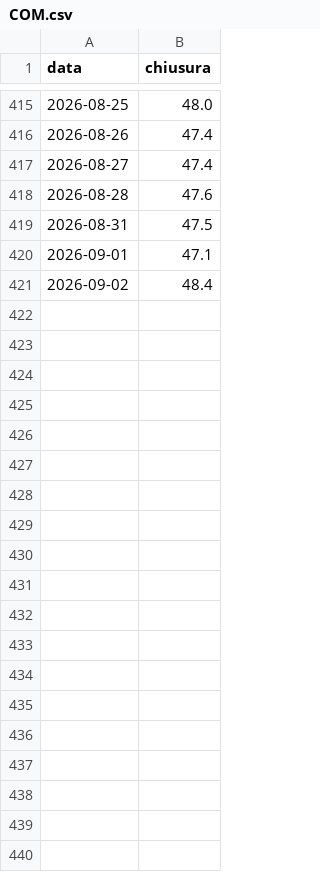
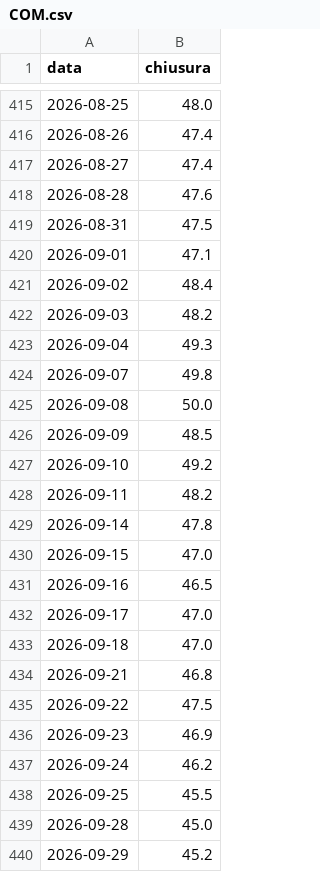
Before and after one commit to FrancescoBo/TPPlots, a CSV file: data/prezzi/COM.csv, drawn as a sheet; only a part is shown, gaps mark what is left out; the diff covers the shown part only; the diff names each change by its address in the sheet, - before the commit and + after, or states it on an @@ line.

```diff
--- a/data/prezzi/COM.csv
+++ b/data/prezzi/COM.csv
+row 422: 2026-09-03 | 48.2
+row 423: 2026-09-04 | 49.3
+row 424: 2026-09-07 | 49.8
+row 425: 2026-09-08 | 50.0
+row 426: 2026-09-09 | 48.5
+row 427: 2026-09-10 | 49.2
+row 428: 2026-09-11 | 48.2
+row 429: 2026-09-14 | 47.8
+row 430: 2026-09-15 | 47.0
+row 431: 2026-09-16 | 46.5
+row 432: 2026-09-17 | 47.0
+row 433: 2026-09-18 | 47.0
+row 434: 2026-09-21 | 46.8
+row 435: 2026-09-22 | 47.5
+row 436: 2026-09-23 | 46.9
+row 437: 2026-09-24 | 46.2
+row 438: 2026-09-25 | 45.5
+row 439: 2026-09-28 | 45.0
+row 440: 2026-09-29 | 45.2
```
Also changed, not shown: 33 added rows elsewhere in this file, config/isin_soldionline.csv, config/titoli.csv, 44 other files.
